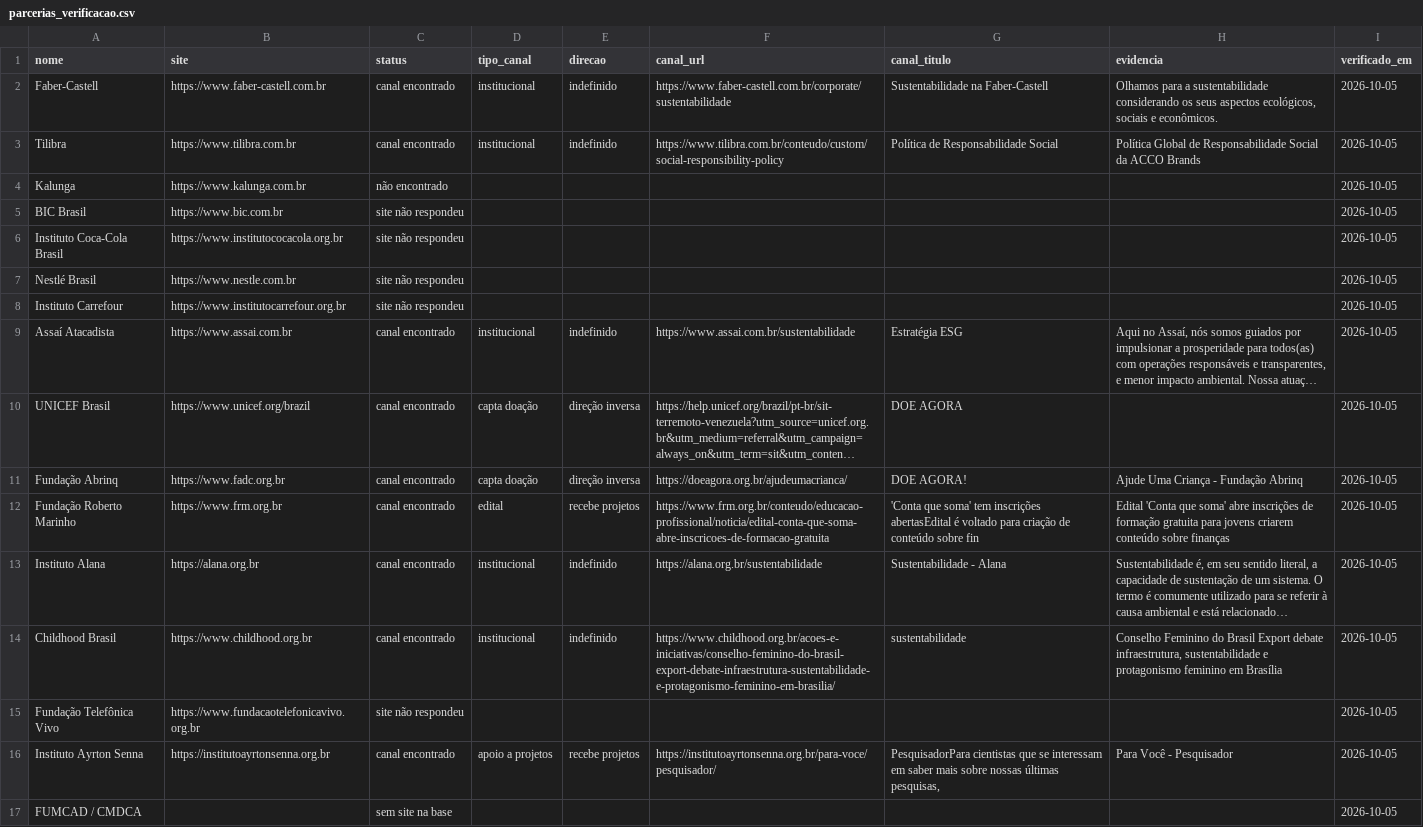
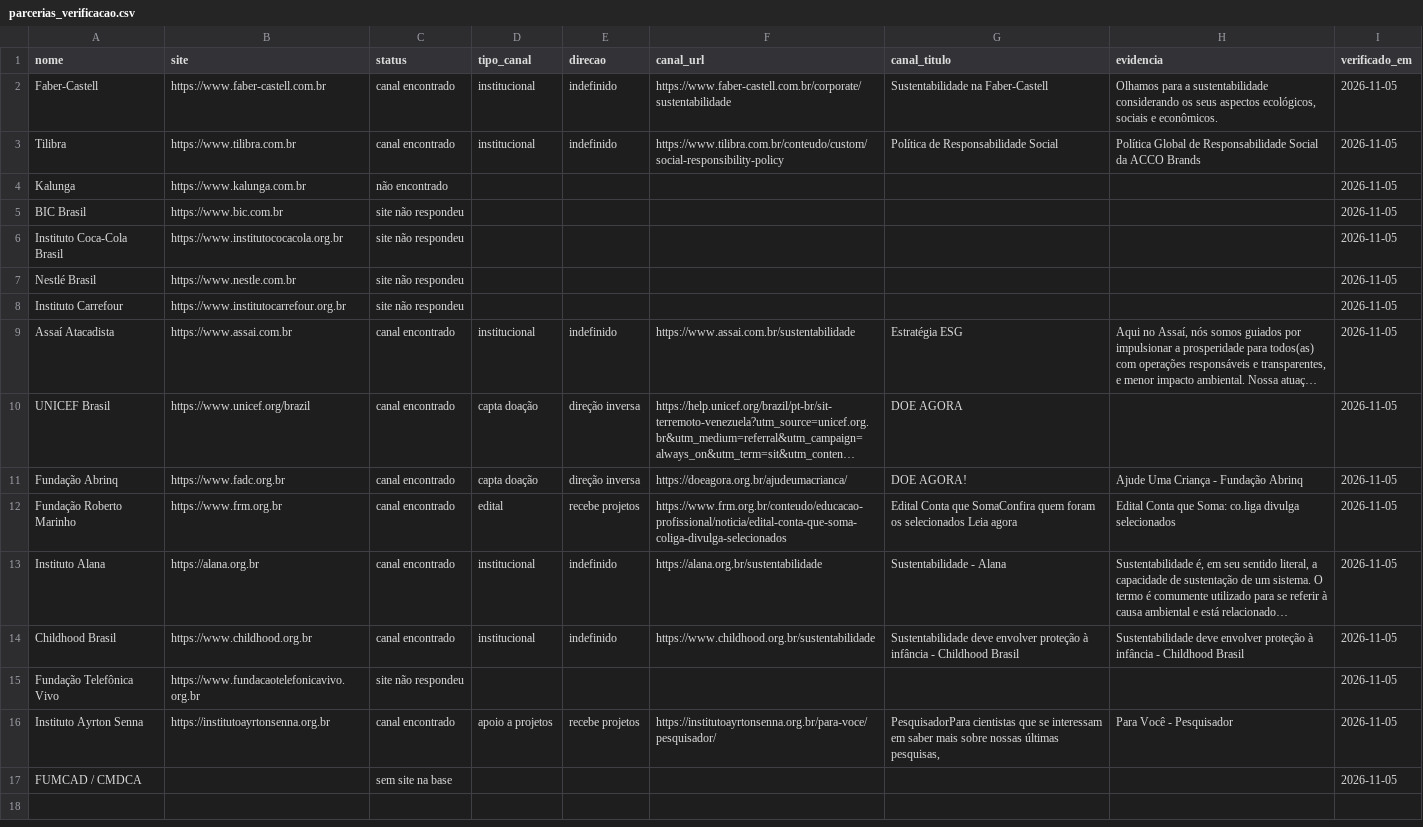
Before and after one commit to otaviomartinez/pfc-dashboard, a CSV file: data/parcerias_verificacao.csv, drawn as a sheet; long unchanged cells end in …; the diff names each change by its address in the sheet, - before the commit and + after, or states it on an @@ line.

```diff
--- a/data/parcerias_verificacao.csv
+++ b/data/parcerias_verificacao.csv
-I2:I17 (verificado_em): 2026-10-05
+I2:I17 (verificado_em): 2026-11-05
-F12 (canal_url): https://www.frm.org.br/conteudo/educacao-profissional/noticia/edital-conta-que-soma-abre-inscricoes-de-formacao-gratuita
+F12 (canal_url): https://www.frm.org.br/conteudo/educacao-profissional/noticia/edital-conta-que-soma-coliga-divulga-selecionados
-G12 (canal_titulo): 'Conta que soma' tem inscrições abertasEdital é voltado para criação de conteúdo sobre fin
+G12 (canal_titulo): Edital Conta que SomaConfira quem foram os selecionados Leia agora
-H12 (evidencia): Edital 'Conta que soma' abre inscrições de formação gratuita para jovens criarem conteúdo sobre finanças
+H12 (evidencia): Edital Conta que Soma: co.liga divulga selecionados
-F14 (canal_url): https://www.childhood.org.br/acoes-e-iniciativas/conselho-feminino-do-brasil-export-debate-infraestrutura-sustentabilidade-e-protagonismo-feminino-em-brasilia/
+F14 (canal_url): https://www.childhood.org.br/sustentabilidade
-G14 (canal_titulo): sustentabilidade
+G14 (canal_titulo): Sustentabilidade deve envolver proteção à infância - Childhood Brasil
-H14 (evidencia): Conselho Feminino do Brasil Export debate infraestrutura, sustentabilidade e protagonismo feminino em Brasília
+H14 (evidencia): Sustentabilidade deve envolver proteção à infância - Childhood Brasil
```
